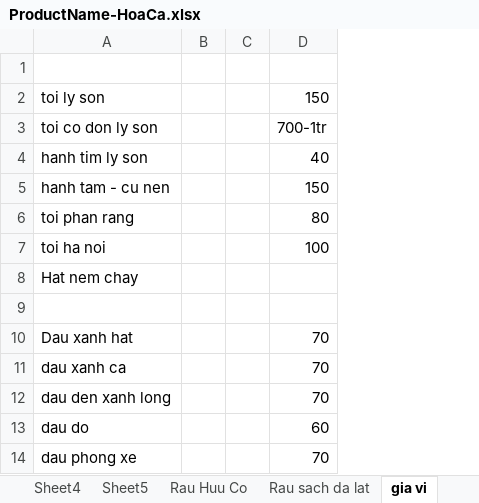
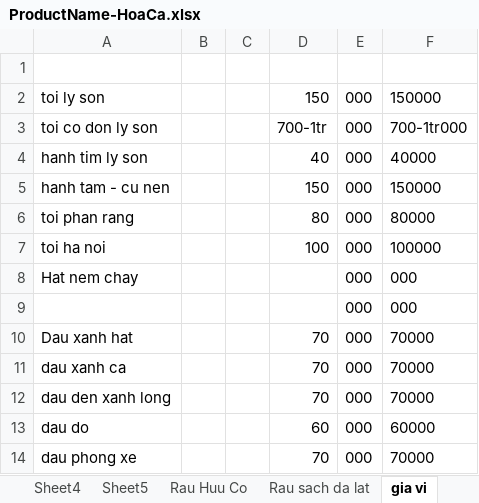
Before and after one commit to thanhtantrinh/blogs, an Excel workbook: Document/ProductName-HoaCa.xlsx, sheet gia vi, drawn as a sheet; values as stored, in another font and other column widths than the file's, no borders; the diff names each change by its address in the sheet, - before the commit and + after, or states it on an @@ line.

```diff
--- a/Document/ProductName-HoaCa.xlsx (sheet gia vi)
+++ b/Document/ProductName-HoaCa.xlsx (sheet gia vi)
+column E, rows 2-14: all 000
+column F, rows 2-14: 150000 | 700-1tr000 | 40000 | 150000 | 80000 | 100000 | 000 | 000 | 70000 | 70000 | 70000 | 60000 | 70000
-row 9: (empty)
+row 9:  |  |  |  | 000 | 000
```
Also changed, not shown: sheet Sheet5, sheet Rau sach da lat, sheet Rau Huu Co.
